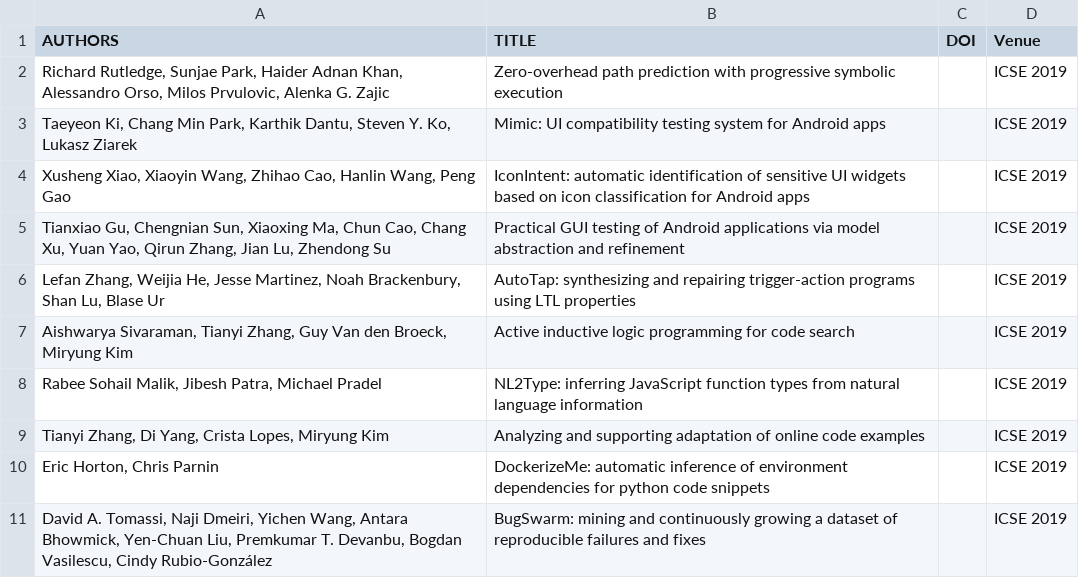
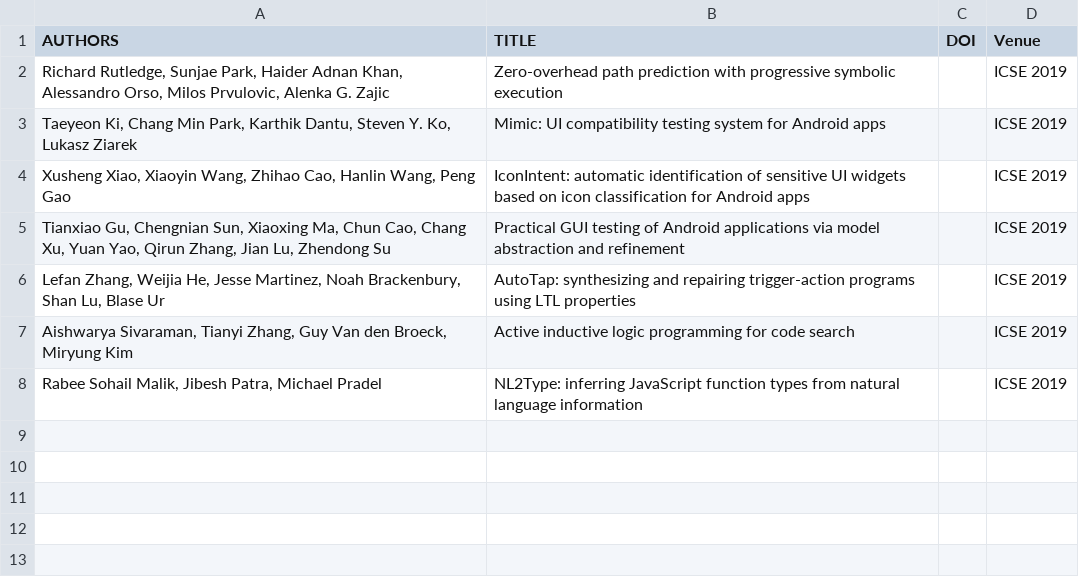
Before and after one commit to department-of-reuse/DoR, a CSV file: workflow/todo/wp-fr.csv, drawn as a sheet.

Commit message:
update Work Packages for ICSE 2019

```diff
--- a/workflow/todo/wp-fr.csv
+++ b/workflow/todo/wp-fr.csv
@@ -8,4 +8 @@ AUTHORS,TITLE,DOI,Venue
 "Rabee Sohail Malik, Jibesh Patra, Michael Pradel",NL2Type: inferring JavaScript function types from natural language information,,ICSE 2019
-"Tianyi Zhang, Di Yang, Crista Lopes, Miryung Kim",Analyzing and supporting adaptation of online code examples,,ICSE 2019
-"Eric Horton, Chris Parnin",DockerizeMe: automatic inference of environment dependencies for python code snippets,,ICSE 2019
-"David A. Tomassi, Naji Dmeiri, Yichen Wang, Antara Bhowmick, Yen-Chuan Liu, Premkumar T. Devanbu, Bogdan Vasilescu, Cindy Rubio-González",BugSwarm: mining and continuously growing a dataset of reproducible failures and fixes,,ICSE 2019
```
Also changed, not shown: workflow/todo/wp-fs.csv, workflow/todo/wp-ft.csv, 13 other files.
